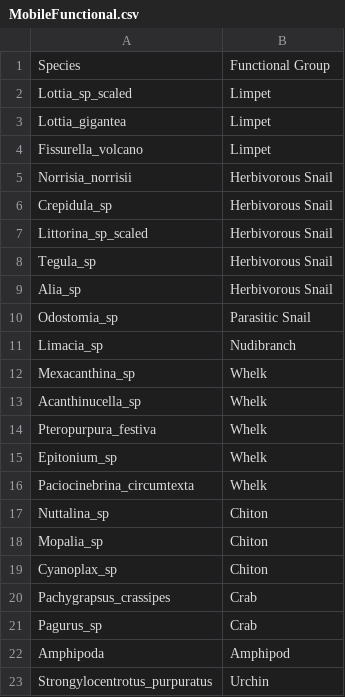
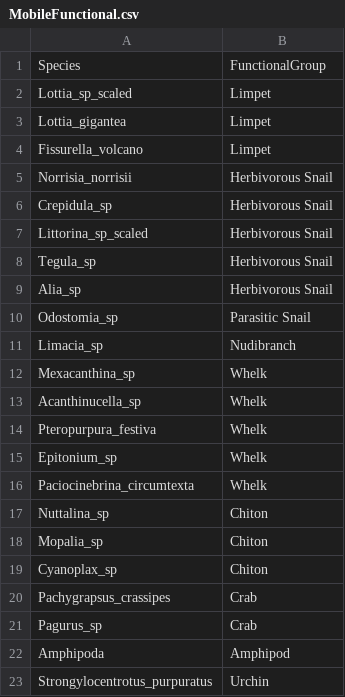
Before and after one commit to njsilbiger/SantaCruz_EcoFun, a CSV file: Data/Community_Composition/MobileFunctional.csv, drawn as a sheet.

```diff
--- a/Data/Community_Composition/MobileFunctional.csv
+++ b/Data/Community_Composition/MobileFunctional.csv
@@ -1,2 +1,2 @@
-Species,Functional Group
+Species,FunctionalGroup
 Lottia_sp_scaled,Limpet
```
Also changed, not shown: Data/Community_Composition/SessileFunctional.csv, 2 other files.
